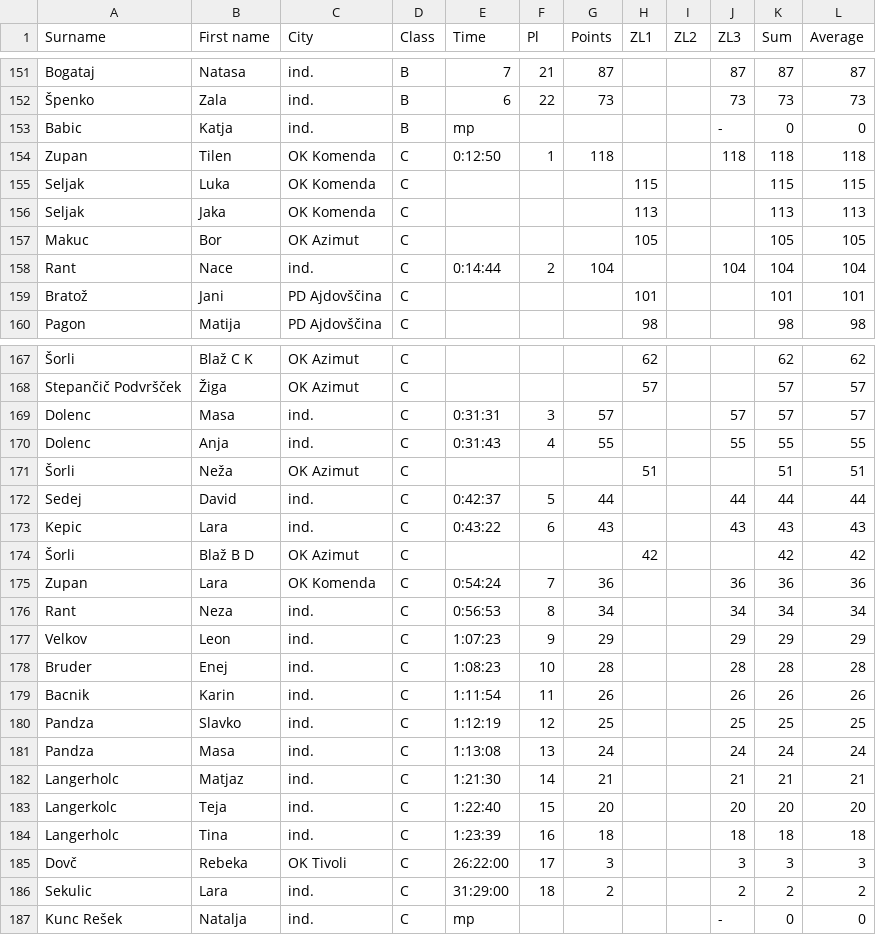
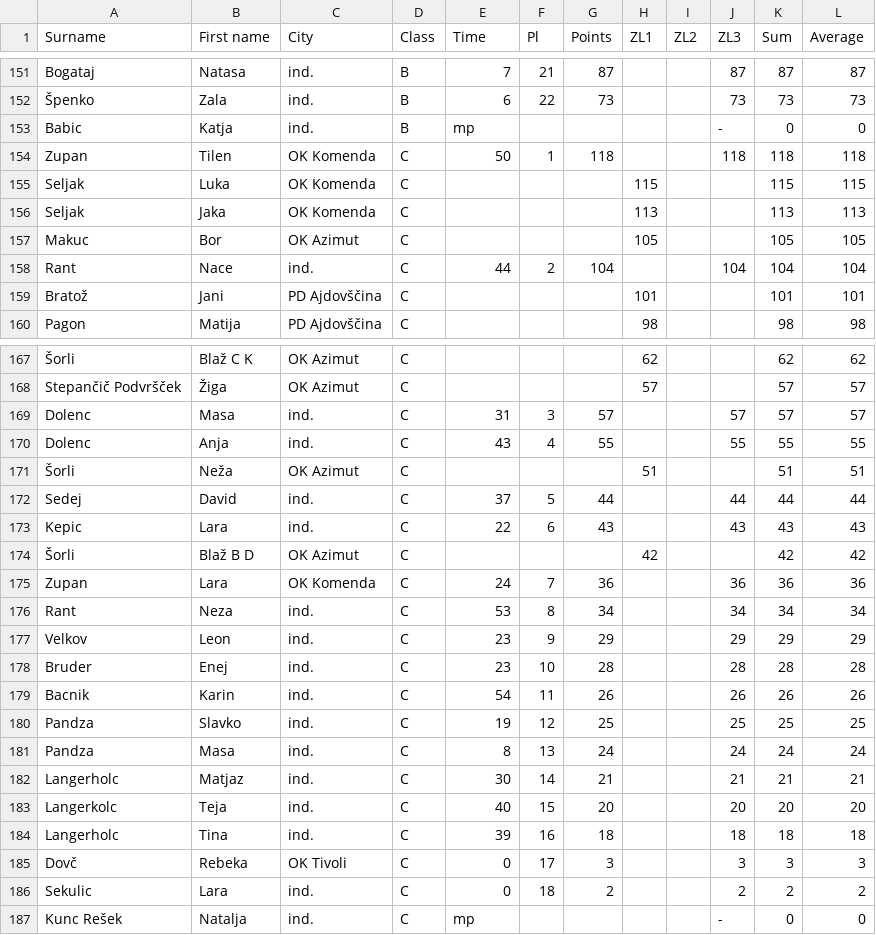
Before and after one commit to andrejborstnik/ZL, a CSV file: Stanja_racunana/StanjeLige3.csv, drawn as a sheet; only a part is shown, gaps mark what is left out; the diff names each change by its address in the sheet, - before the commit and + after, or states it on an @@ line.

```diff
--- a/Stanja_racunana/StanjeLige3.csv
+++ b/Stanja_racunana/StanjeLige3.csv
-E154 (Time): 0:12:50
+E154 (Time): 50
-E158 (Time): 0:14:44
+E158 (Time): 44
-E169 (Time): 0:31:31
+E169 (Time): 31
-E170 (Time): 0:31:43
+E170 (Time): 43
-E172 (Time): 0:42:37
+E172 (Time): 37
-E173 (Time): 0:43:22
+E173 (Time): 22
-E175 (Time): 0:54:24
+E175 (Time): 24
-E176 (Time): 0:56:53
+E176 (Time): 53
-E177 (Time): 1:07:23
+E177 (Time): 23
-E178 (Time): 1:08:23
+E178 (Time): 23
-E179 (Time): 1:11:54
+E179 (Time): 54
-E180 (Time): 1:12:19
+E180 (Time): 19
-E181 (Time): 1:13:08
+E181 (Time): 8
-E182 (Time): 1:21:30
+E182 (Time): 30
-E183 (Time): 1:22:40
+E183 (Time): 40
-E184 (Time): 1:23:39
+E184 (Time): 39
-E185 (Time): 26:22:00
+E185 (Time): 0
-E186 (Time): 31:29:00
+E186 (Time): 0
```
Also changed, not shown: 40 other files.
